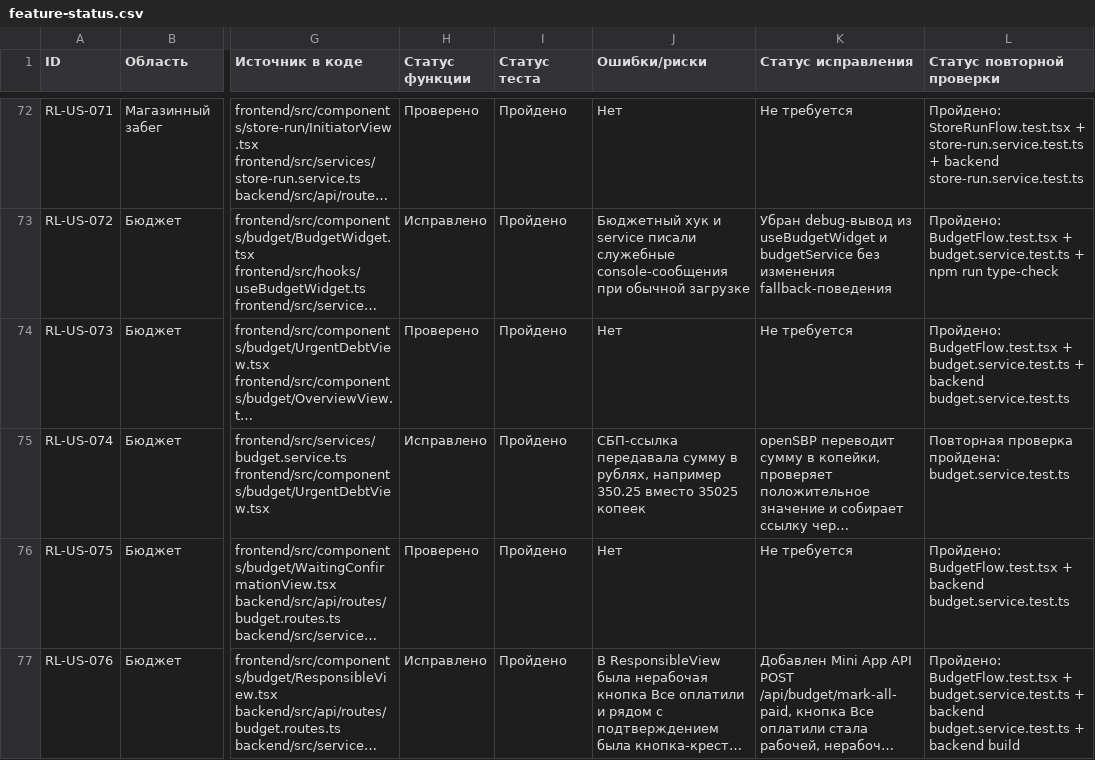
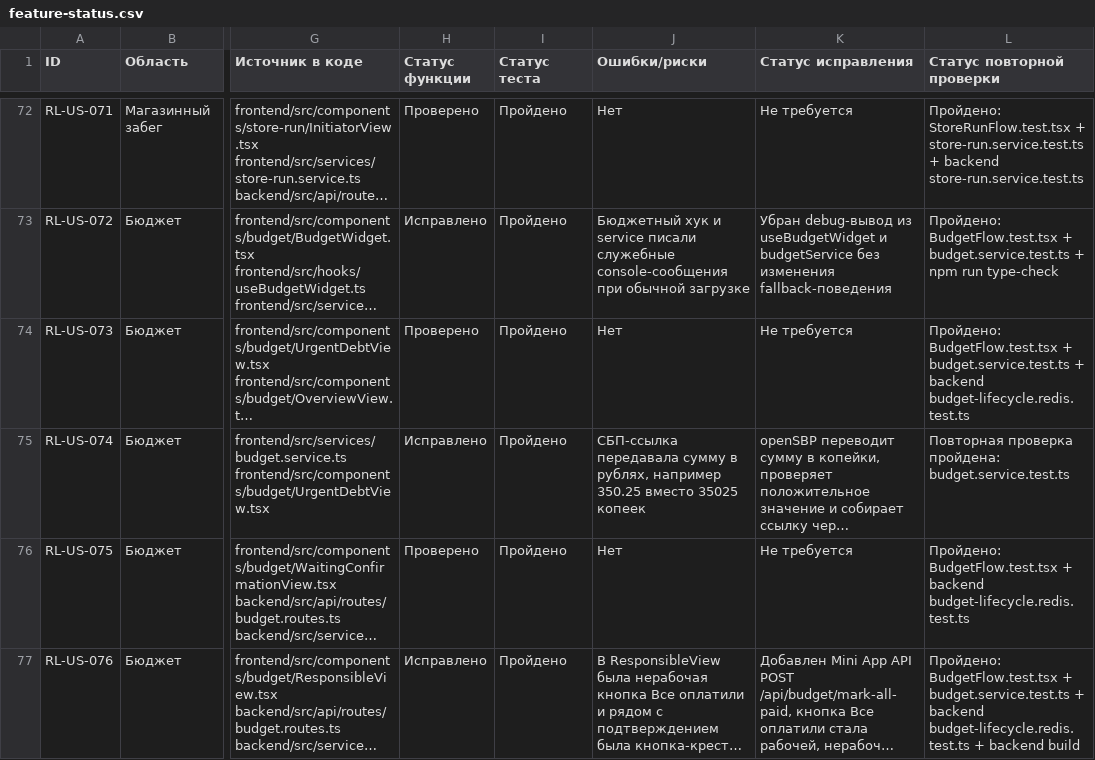
Before and after one commit to GRIZZZZZLY/Lunch_bot, a CSV file: docs/user-stories/feature-status.csv, drawn as a sheet; only a part is shown, gaps mark what is left out; long unchanged cells end in …; the diff covers the shown part only; the diff names each change by its address in the sheet, - before the commit and + after, or states it on an @@ line.

```diff
--- a/docs/user-stories/feature-status.csv
+++ b/docs/user-stories/feature-status.csv
-L74 (Статус повторной проверки): …+ backend budget.service.test.ts
+L74 (Статус повторной проверки): …+ backend budget-lifecycle.redis.test.ts
-L76 (Статус повторной проверки): …+ backend budget.service.test.ts
+L76 (Статус повторной проверки): …+ backend budget-lifecycle.redis.test.ts
-L77 (Статус повторной проверки): …+ backend budget.service.test.ts + backend…
+L77 (Статус повторной проверки): …+ backend budget-lifecycle.redis.test.ts + backend…
```
Also changed, not shown: 13 edited cells elsewhere in this file, 12 other files.
